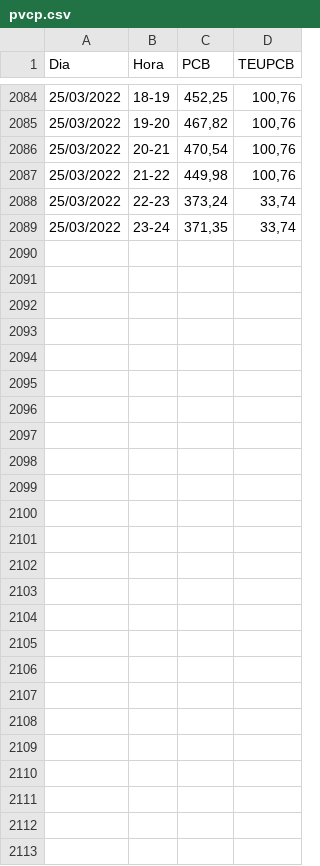
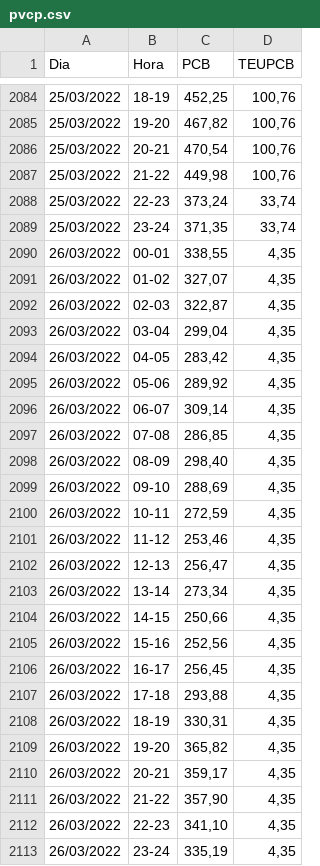
Before and after one commit to maqroll/electricity_consumption, a CSV file: pvcp.csv, drawn as a sheet; only a part is shown, gaps mark what is left out; the diff names each change by its address in the sheet, - before the commit and + after, or states it on an @@ line.

```diff
--- a/pvcp.csv
+++ b/pvcp.csv
+row 2090: 26/03/2022 | 00-01 | 338,55 | 4,35
+row 2091: 26/03/2022 | 01-02 | 327,07 | 4,35
+row 2092: 26/03/2022 | 02-03 | 322,87 | 4,35
+row 2093: 26/03/2022 | 03-04 | 299,04 | 4,35
+row 2094: 26/03/2022 | 04-05 | 283,42 | 4,35
+row 2095: 26/03/2022 | 05-06 | 289,92 | 4,35
+row 2096: 26/03/2022 | 06-07 | 309,14 | 4,35
+row 2097: 26/03/2022 | 07-08 | 286,85 | 4,35
+row 2098: 26/03/2022 | 08-09 | 298,40 | 4,35
+row 2099: 26/03/2022 | 09-10 | 288,69 | 4,35
+row 2100: 26/03/2022 | 10-11 | 272,59 | 4,35
+row 2101: 26/03/2022 | 11-12 | 253,46 | 4,35
+row 2102: 26/03/2022 | 12-13 | 256,47 | 4,35
+row 2103: 26/03/2022 | 13-14 | 273,34 | 4,35
+row 2104: 26/03/2022 | 14-15 | 250,66 | 4,35
+row 2105: 26/03/2022 | 15-16 | 252,56 | 4,35
+row 2106: 26/03/2022 | 16-17 | 256,45 | 4,35
+row 2107: 26/03/2022 | 17-18 | 293,88 | 4,35
+row 2108: 26/03/2022 | 18-19 | 330,31 | 4,35
+row 2109: 26/03/2022 | 19-20 | 365,82 | 4,35
+row 2110: 26/03/2022 | 20-21 | 359,17 | 4,35
+row 2111: 26/03/2022 | 21-22 | 357,90 | 4,35
+row 2112: 26/03/2022 | 22-23 | 341,10 | 4,35
+row 2113: 26/03/2022 | 23-24 | 335,19 | 4,35
```
